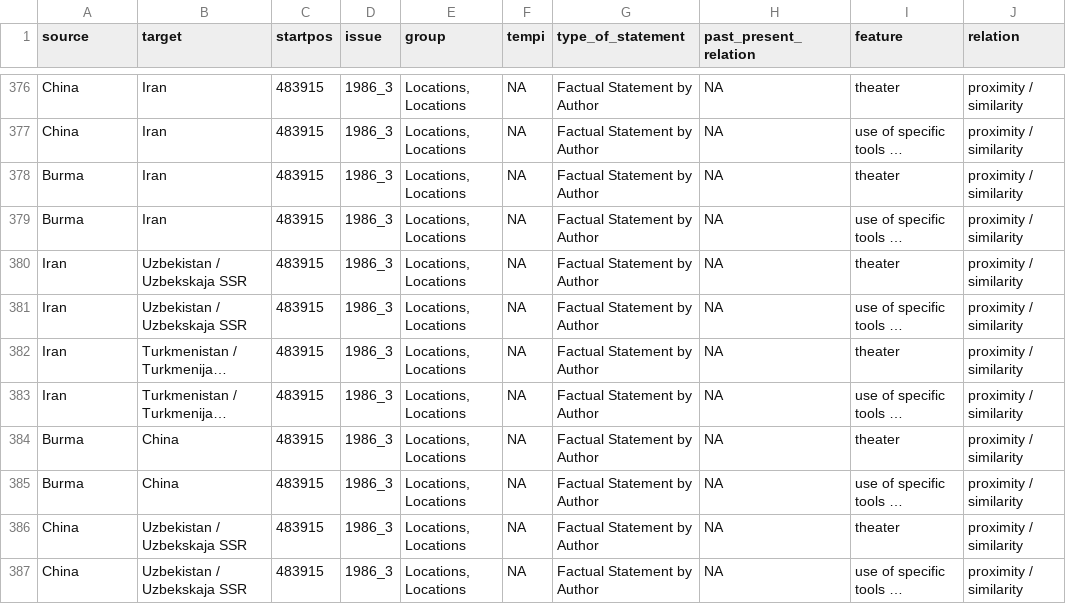
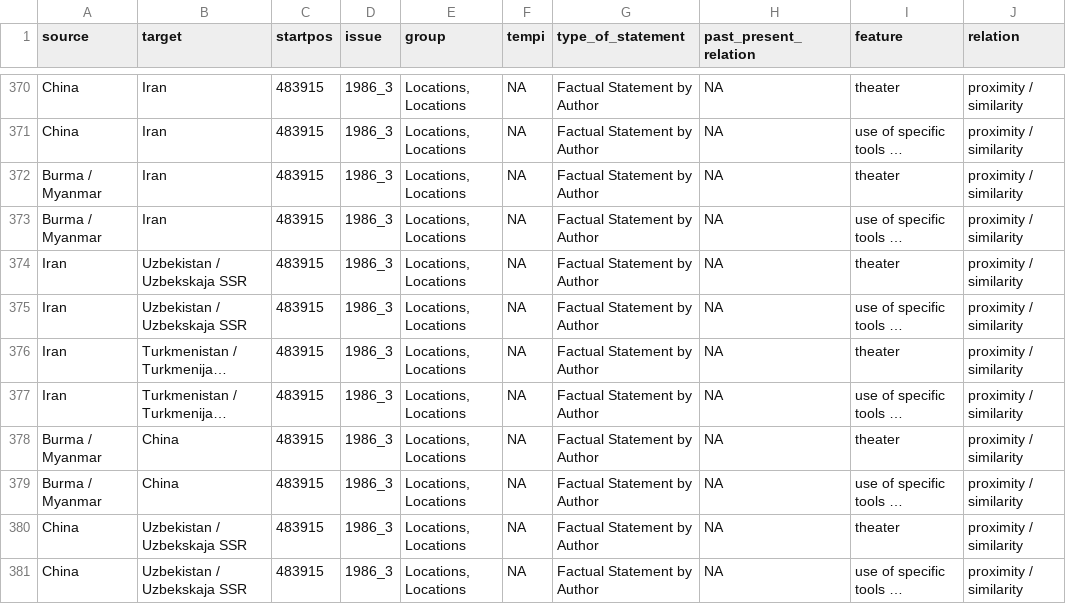
Before and after one commit to lipogg/soviet-ethnography, a CSV file: input/ntj_ntj_fts_edgelist.csv, drawn as a sheet; only a part is shown, gaps mark what is left out; long unchanged cells end in …; addresses are those after the commit; the diff covers the shown part only; the diff names each change by its address in the sheet, - before the commit and + after, or states it on an @@ line.

```diff
--- a/input/ntj_ntj_fts_edgelist.csv
+++ b/input/ntj_ntj_fts_edgelist.csv
-A372:A373 (source): Burma
+A372:A373 (source): Burma / Myanmar
-A378:A379 (source): Burma
+A378:A379 (source): Burma / Myanmar
```
Also changed, not shown: 6 removed rows, 1 moved row and 30 edited cells elsewhere in this file, input/ag_ag_fts_edgelist.csv, input/ag_ag_sh_edgelist.csv, 32 other files.
